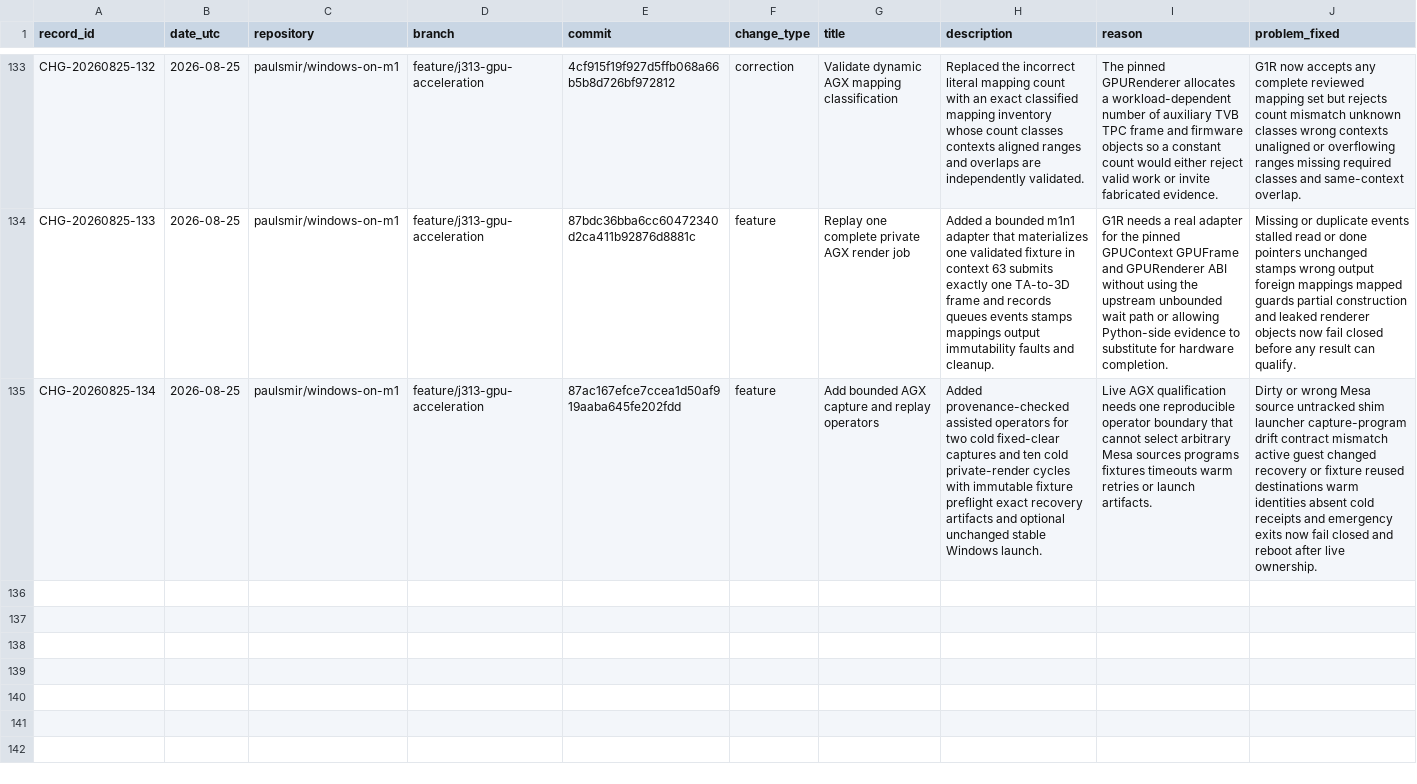
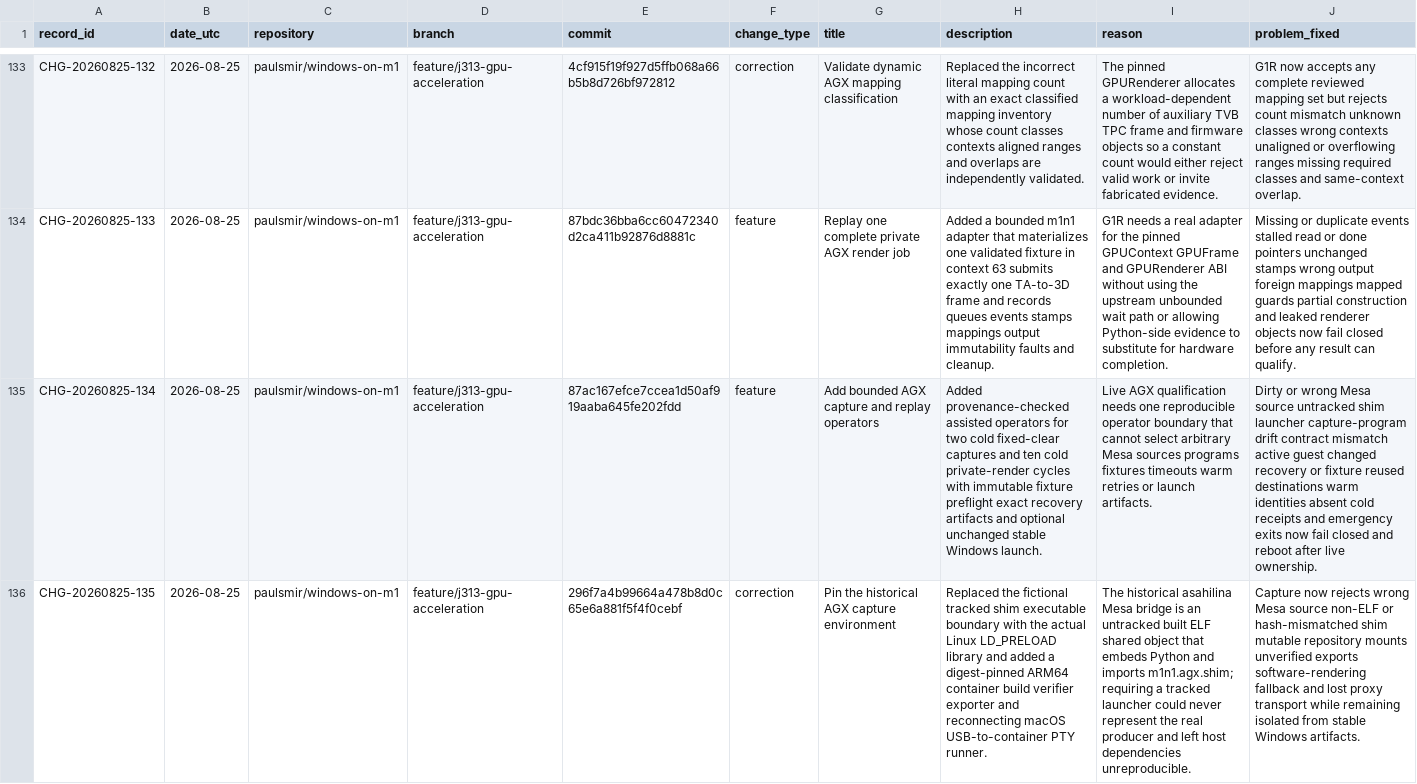
Before and after one commit to paulsmir/windows-on-m1, a CSV file: investigation/CHANGES.csv, drawn as a sheet; only a part is shown, gaps mark what is left out; rows hold the shown columns only; the diff names each change by its address in the sheet, - before the commit and + after, or states it on an @@ line.

Commit message:
docs: record historical AGX capture environment

```diff
--- a/investigation/CHANGES.csv
+++ b/investigation/CHANGES.csv
+row 136: CHG-20260825-135 | 2026-08-25 | paulsmir/windows-on-m1 | feature/j313-gpu-acceleration | 296f7a4b99664a478b8d0c65e6a881f5f4f0cebf | correction | Pin the historical AGX capture environment | Replaced the fictional tracked shim executable boundary with the actual Linux LD_PRELOAD library and added a digest-pinned ARM64 container build verifier exporter and reconnecting macOS USB-to-container PTY runner. | The historical asahilina Mesa bridge is an untracked built ELF shared object that embeds Python and imports m1n1.agx.shim; requiring a tracked launcher could never represent the real producer and left host dependencies unreproducible. | Capture now rejects wrong Mesa source non-ELF or hash-mismatched shim mutable repository mounts unverified exports software-rendering fallback and lost proxy transport while remaining isolated from stable Windows artifacts.
```
